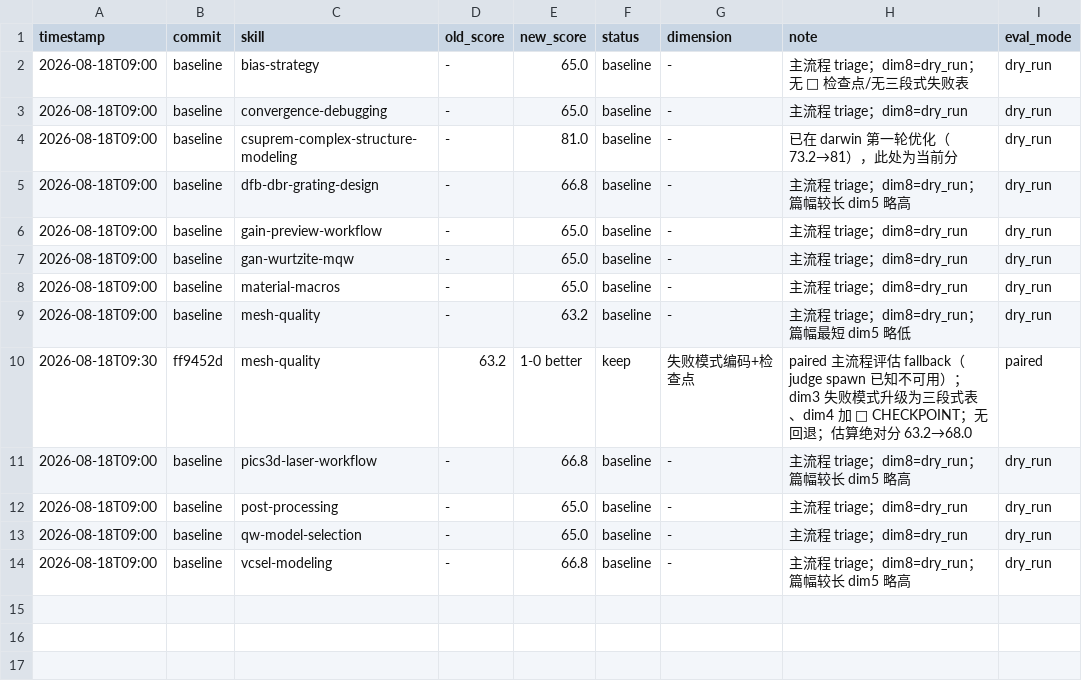
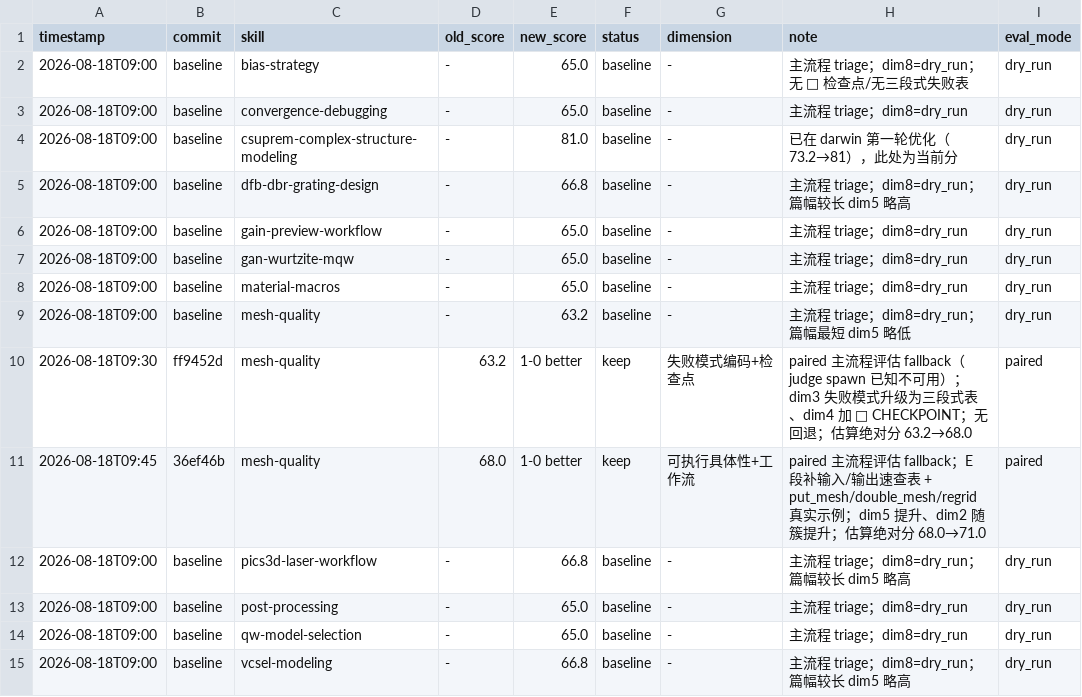
Before and after one commit to keuegaga/kexuegaga, a TSV file: books/skills-optimization/results.tsv, drawn as a sheet.

Commit message:
chore: darwin mesh-quality round2 paired 评估记录（keep）

```diff
--- a/books/skills-optimization/results.tsv
+++ b/books/skills-optimization/results.tsv
@@ -10,2 +10,3 @@ timestamp	commit	skill	old_score	new_score	status	dimension	note	eval_mode
 2026-08-18T09:30	ff9452d	mesh-quality	63.2	1-0 better	keep	失败模式编码+检查点	paired 主流程评估 fallback（judge spawn 已知不可用）；dim3 失败模式升级为三段式表、dim4 加 🔴 CHECKPOINT；无回退；估算绝对分 63.2→68.0	paired
+2026-08-18T09:45	36ef46b	mesh-quality	68.0	1-0 better	keep	可执行具体性+工作流	paired 主流程评估 fallback；E 段补输入/输出速查表 + put_mesh/double_mesh/regrid 真实示例；dim5 提升、dim2 随簇提升；估算绝对分 68.0→71.0	paired
 2026-08-18T09:00	baseline	pics3d-laser-workflow	-	66.8	baseline	-	主流程 triage；dim8=dry_run；篇幅较长 dim5 略高	dry_run
```
